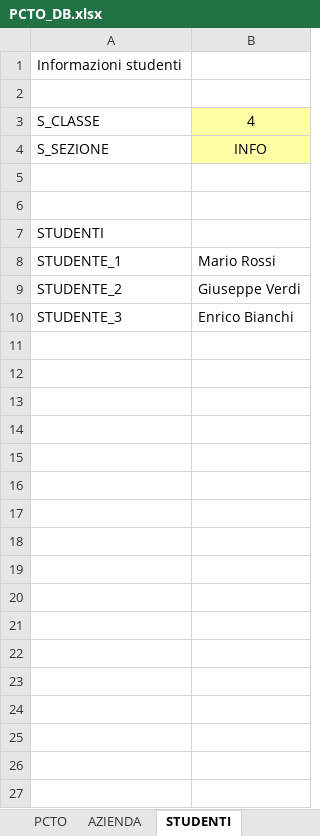
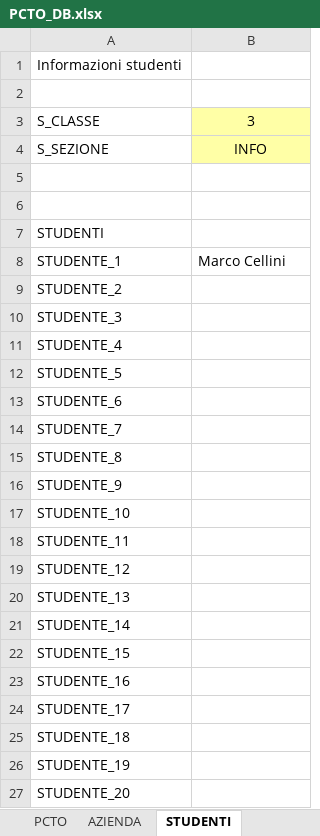
Before and after one commit to mancusoa74/PCTOgen, an Excel workbook: PCTO_DB.xlsx, sheet STUDENTI, drawn as a sheet; values as stored, in another font and other column widths than the file's, no borders; the diff names each change by its address in the sheet, - before the commit and + after, or states it on an @@ line.

```diff
--- a/PCTO_DB.xlsx (sheet STUDENTI)
+++ b/PCTO_DB.xlsx (sheet STUDENTI)
-B3: 4
+B3: 3
-B8: Mario Rossi
+B8: Marco Cellini
-B9: Giuseppe Verdi
+B9: (empty)
-B10: Enrico Bianchi
+B10: (empty)
+row 11: STUDENTE_4
+row 12: STUDENTE_5
+row 13: STUDENTE_6
+row 14: STUDENTE_7
+row 15: STUDENTE_8
+row 16: STUDENTE_9
+row 17: STUDENTE_10
+row 18: STUDENTE_11
+row 19: STUDENTE_12
+row 20: STUDENTE_13
+row 21: STUDENTE_14
+row 22: STUDENTE_15
+row 23: STUDENTE_16
+row 24: STUDENTE_17
+row 25: STUDENTE_18
+row 26: STUDENTE_19
+row 27: STUDENTE_20
```
Also changed, not shown: sheet AZIENDA, 1 other file.
